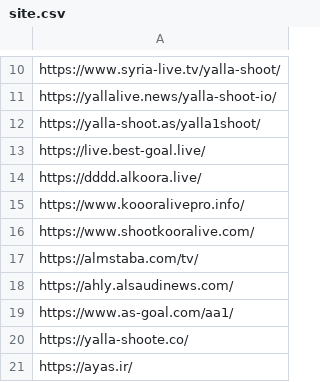
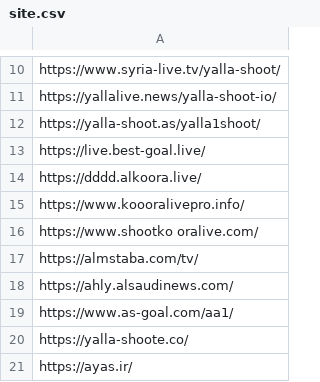
Before and after one commit to arfaouiahmed1/n8n-automation, a CSV file: site.csv, drawn as a sheet; only a part is shown, gaps mark what is left out.

```diff
--- a/site.csv
+++ b/site.csv
@@ -15,3 +15,3 @@ https://dddd.alkoora.live/
 https://www.koooralivepro.info/
-https://www.shootkooralive.com/
+https://www.shootko oralive.com/
 https://almstaba.com/tv/
```
Also changed, not shown: 8 other files.
